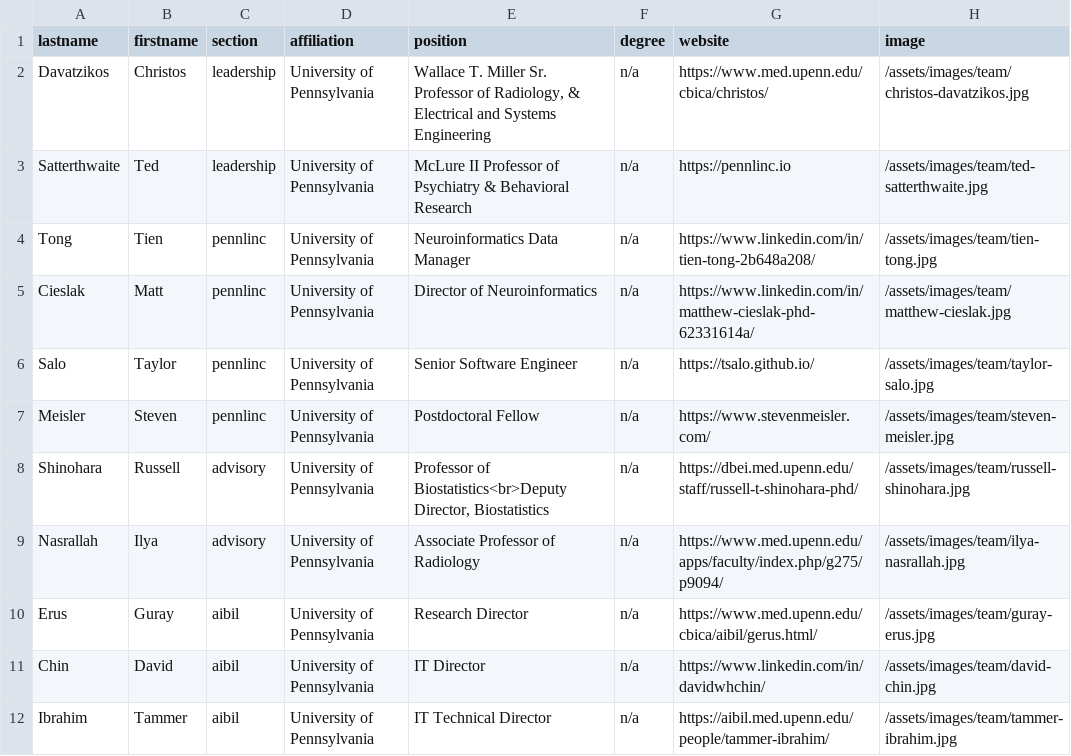
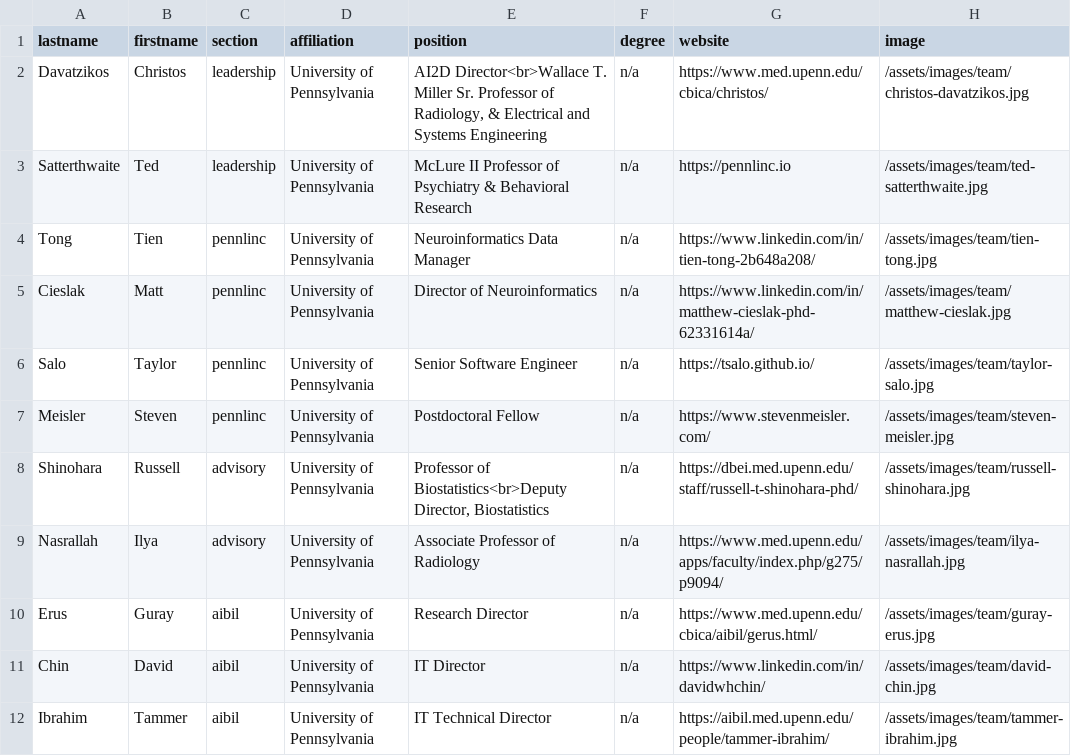
Before and after one commit to PennLINC/AI2D, a CSV file: _data/team.csv, drawn as a sheet.

Commit message:
edit main page and datasets table

```diff
--- a/_data/team.csv
+++ b/_data/team.csv
@@ -1,3 +1,3 @@
 lastname,firstname,section,affiliation,position,degree,website,image
-Davatzikos,Christos,leadership,University of Pennsylvania,"Wallace T. Miller Sr. Professor of Radiology, & Electrical and Systems Engineering",n/a,https://www.med.upenn.edu/cbica/christos/,/assets/images/team/christos-davatzikos.jpg
+Davatzikos,Christos,leadership,University of Pennsylvania,"AI2D Director<br>Wallace T. Miller Sr. Professor of Radiology, & Electrical and Systems Engineering",n/a,https://www.med.upenn.edu/cbica/christos/,/assets/images/team/christos-davatzikos.jpg
 Satterthwaite,Ted,leadership,University of Pennsylvania,McLure II Professor of Psychiatry & Behavioral Research,n/a,https://pennlinc.io,/assets/images/team/ted-satterthwaite.jpg
```
Also changed, not shown: 47 other files.
